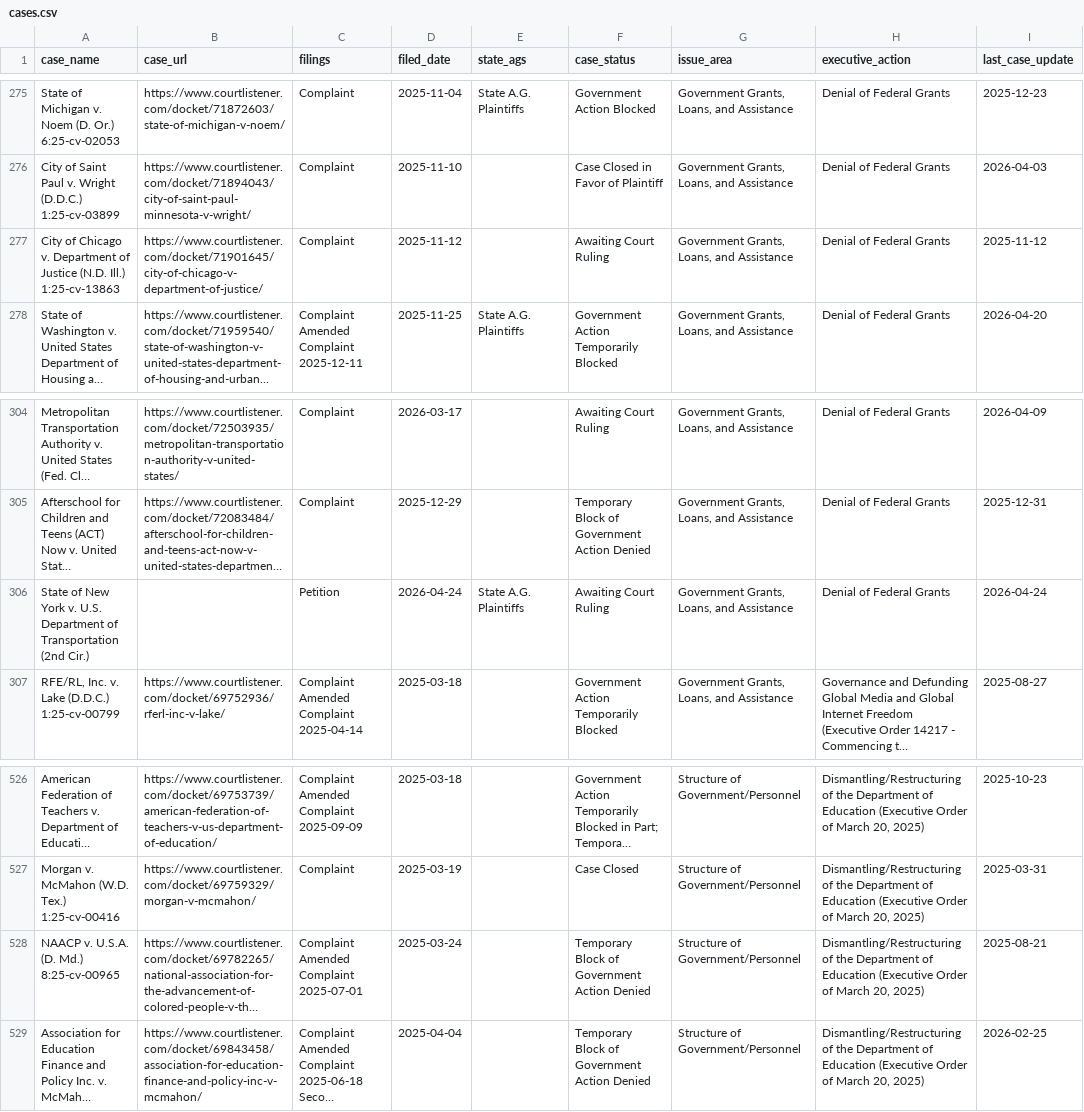
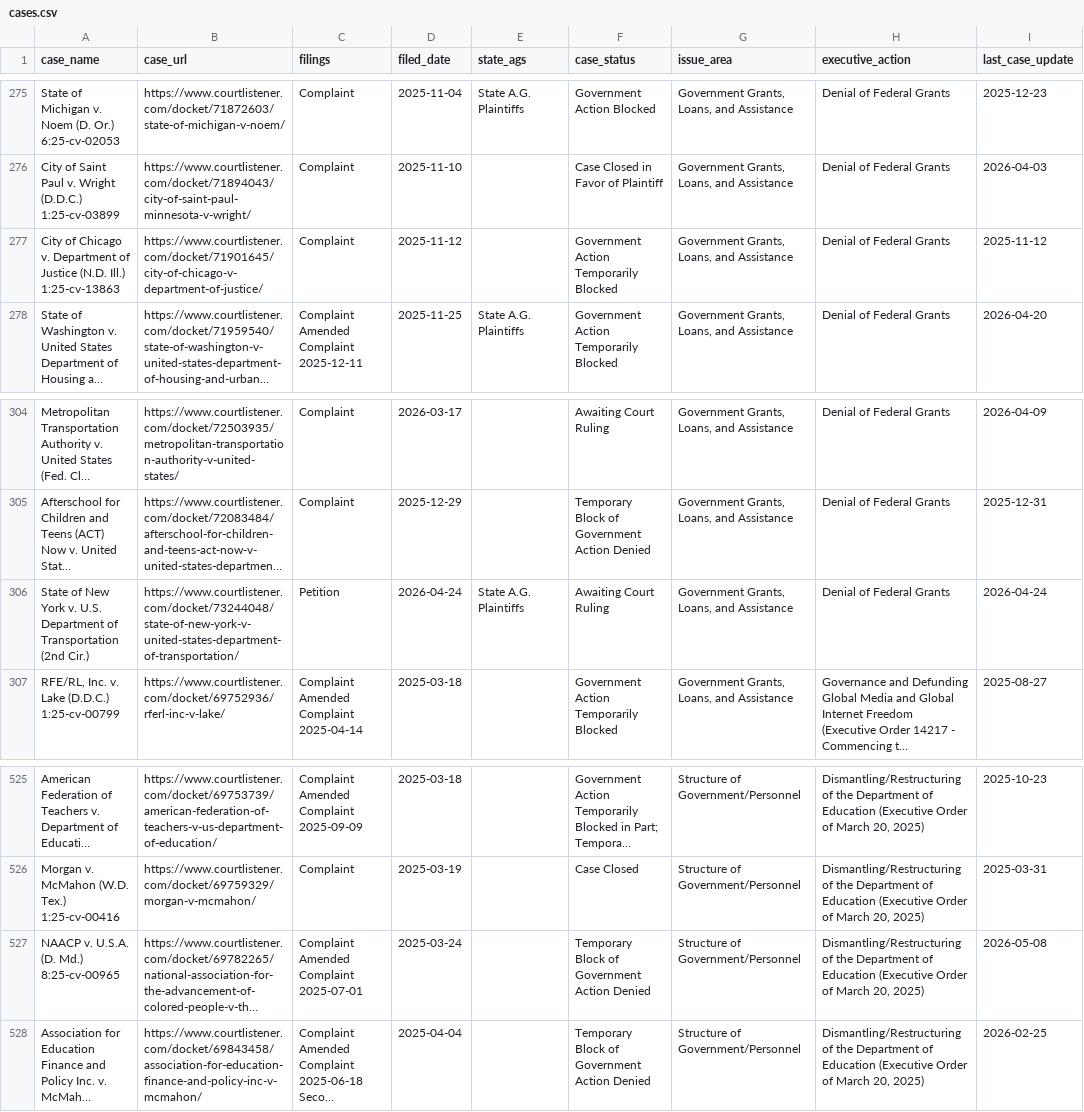
Before and after one commit to thecarsun/LC-TAA, a CSV file: data/processed/cases.csv, drawn as a sheet; only a part is shown, gaps mark what is left out; long unchanged cells end in …; addresses are those after the commit; the diff covers the shown part only; the diff names each change by its address in the sheet, - before the commit and + after, or states it on an @@ line.

```diff
--- a/data/processed/cases.csv
+++ b/data/processed/cases.csv
-F277 (case_status): Awaiting Court Ruling
+F277 (case_status): Government Action Temporarily Blocked
-B306 (case_url): (empty)
+B306 (case_url): https://www.courtlistener.com/docket/73244048/state-of-new-york-v-united-states-department-of-transportation/
-I527 (last_case_update): 2025-08-21
+I527 (last_case_update): 2026-05-08
```
Also changed, not shown: 1 added row, 1 removed row and 5 edited cells elsewhere in this file, 2 other files.
